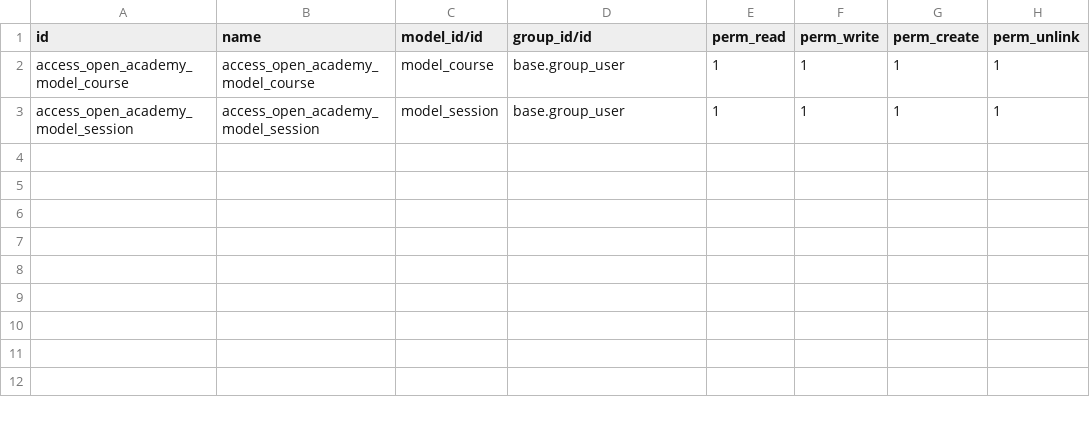
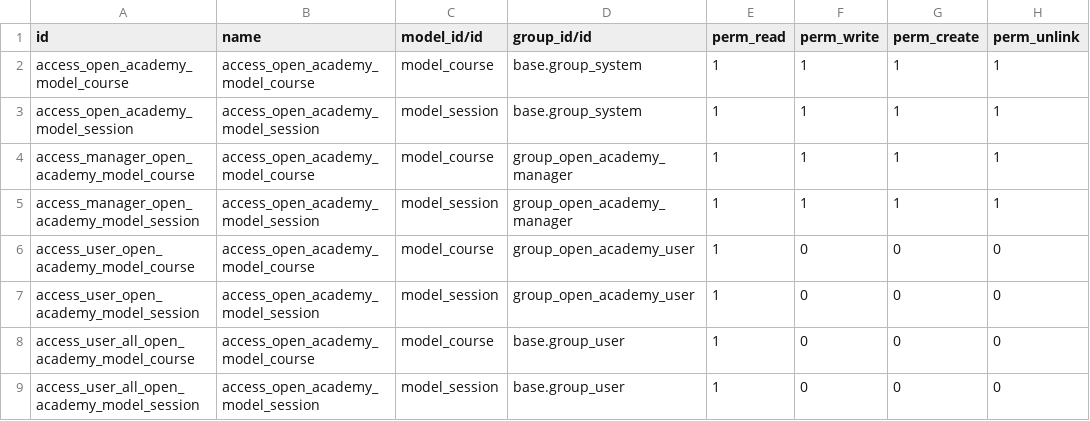
Before and after one commit to rolandojduartem/OpenAcademy, a CSV file: open_academy/security/ir.model.access.csv, drawn as a sheet.

Commit message:
[IMP] open_academy: Add access rules to different kind of users, where admin and managers have full access, while user can only read Course and Session models T#52898

```diff
--- a/open_academy/security/ir.model.access.csv
+++ b/open_academy/security/ir.model.access.csv
@@ -1,3 +1,9 @@
 id,name,model_id/id,group_id/id,perm_read,perm_write,perm_create,perm_unlink
-access_open_academy_model_course,access_open_academy_model_course,model_course,base.group_user,1,1,1,1
-access_open_academy_model_session,access_open_academy_model_session,model_session,base.group_user,1,1,1,1
+access_open_academy_model_course,access_open_academy_model_course,model_course,base.group_system,1,1,1,1
+access_open_academy_model_session,access_open_academy_model_session,model_session,base.group_system,1,1,1,1
+access_manager_open_academy_model_course,access_open_academy_model_course,model_course,group_open_academy_manager,1,1,1,1
+access_manager_open_academy_model_session,access_open_academy_model_session,model_session,group_open_academy_manager,1,1,1,1
+access_user_open_academy_model_course,access_open_academy_model_course,model_course,group_open_academy_user,1,0,0,0
+access_user_open_academy_model_session,access_open_academy_model_session,model_session,group_open_academy_user,1,0,0,0
+access_user_all_open_academy_model_course,access_open_academy_model_course,model_course,base.group_user,1,0,0,0
+access_user_all_open_academy_model_session,access_open_academy_model_session,model_session,base.group_user,1,0,0,0
```
Also changed, not shown: 4 other files.
